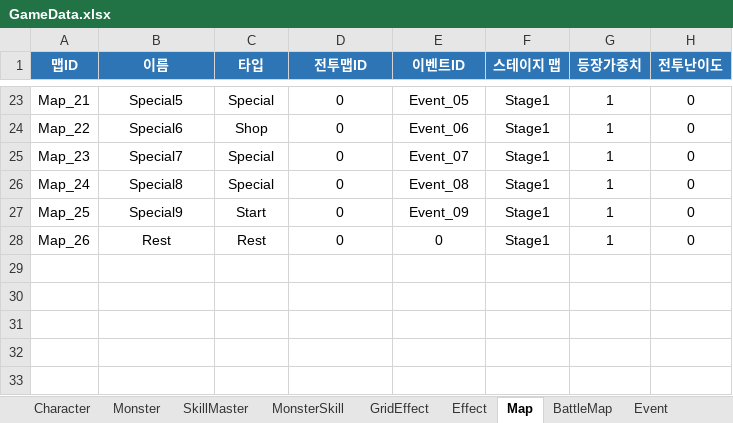
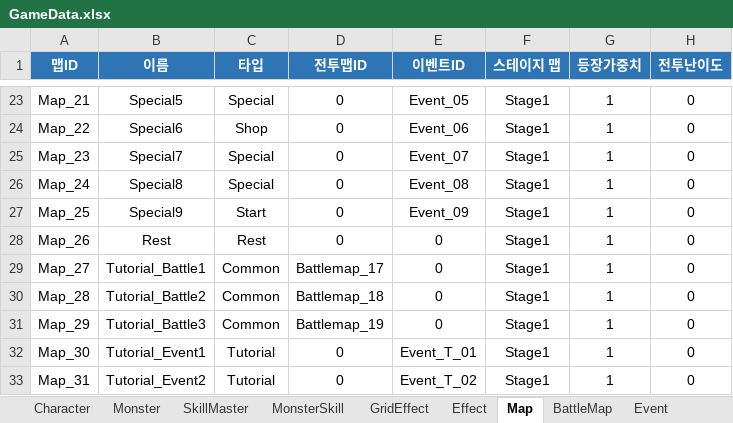
Before and after one commit to BIRANG22/RELIC, an Excel workbook: Assets/ExcelSource/GameData.xlsx, sheet Map, drawn as a sheet; only a part is shown, gaps mark what is left out; values as stored, in another font and other column widths than the file's, no borders; the diff names each change by its address in the sheet, - before the commit and + after, or states it on an @@ line.

```diff
--- a/Assets/ExcelSource/GameData.xlsx (sheet Map)
+++ b/Assets/ExcelSource/GameData.xlsx (sheet Map)
+row 29: Map_27 | Tutorial_Battle1 | Common | Battlemap_17 | 0 | Stage1 | 1 | 0
+row 30: Map_28 | Tutorial_Battle2 | Common | Battlemap_18 | 0 | Stage1 | 1 | 0
+row 31: Map_29 | Tutorial_Battle3 | Common | Battlemap_19 | 0 | Stage1 | 1 | 0
+row 32: Map_30 | Tutorial_Event1 | Tutorial | 0 | Event_T_01 | Stage1 | 1 | 0
+row 33: Map_31 | Tutorial_Event2 | Tutorial | 0 | Event_T_02 | Stage1 | 1 | 0
```
Also changed, not shown: sheet BattleMap, sheet Event, 27 other files.
